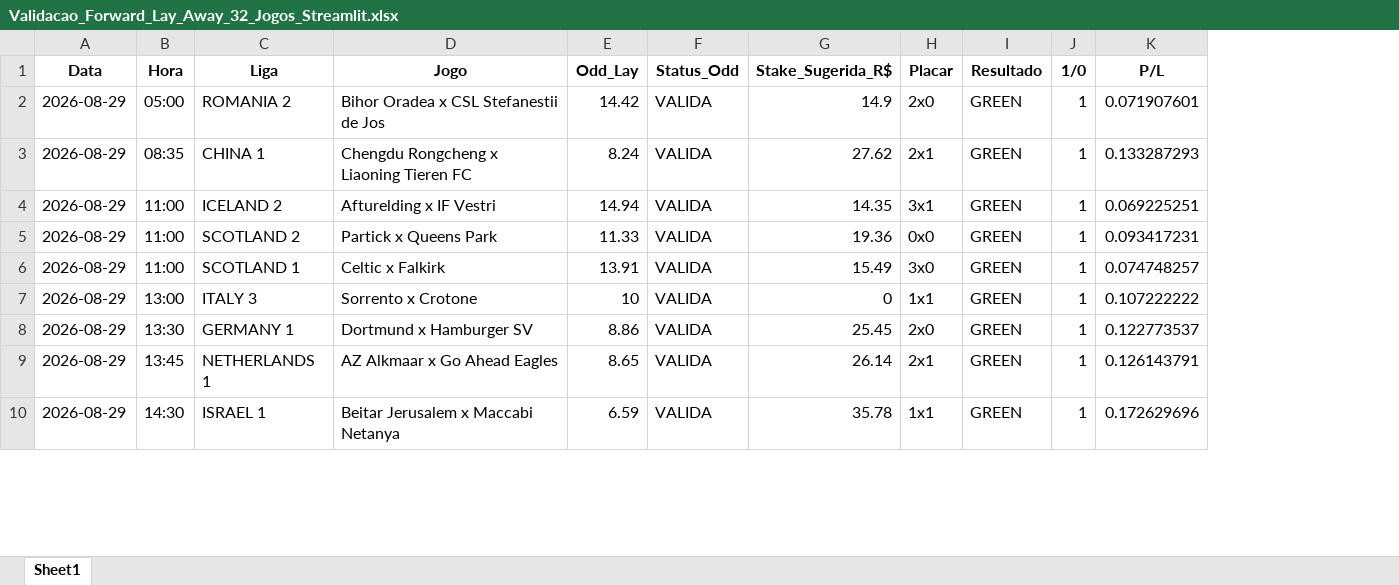
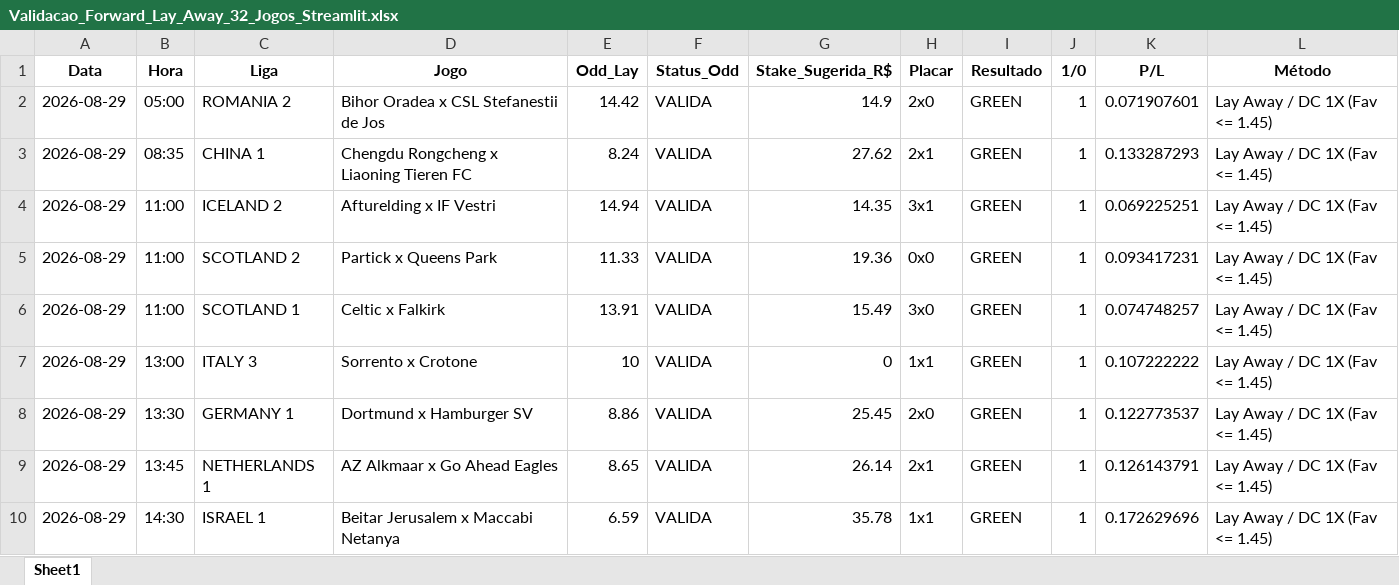
Before and after one commit to rpthiago/ARKAD_PROD, an Excel workbook: metodos_aprovados/Validacao_Forward_Lay_Away_32_Jogos_Streamlit.xlsx, sheet Sheet1, drawn as a sheet; only a part is shown; values as stored, in another font and other column widths than the file's, no borders; the diff names each change by its address in the sheet, - before the commit and + after, or states it on an @@ line.

Commit message:
update

```diff
--- a/metodos_aprovados/Validacao_Forward_Lay_Away_32_Jogos_Streamlit.xlsx (sheet Sheet1)
+++ b/metodos_aprovados/Validacao_Forward_Lay_Away_32_Jogos_Streamlit.xlsx (sheet Sheet1)
+column L (Método), rows 2-10: all Lay Away / DC 1X (Fav <= 1.45)
```
